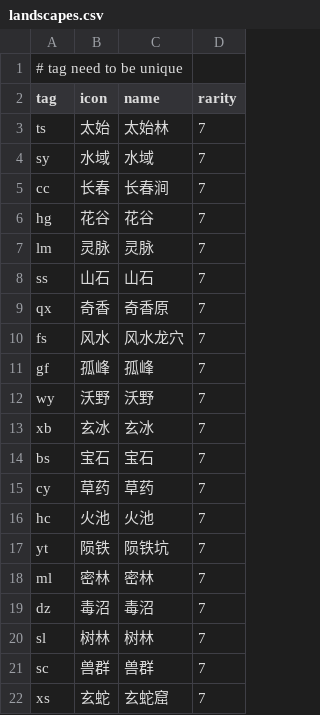
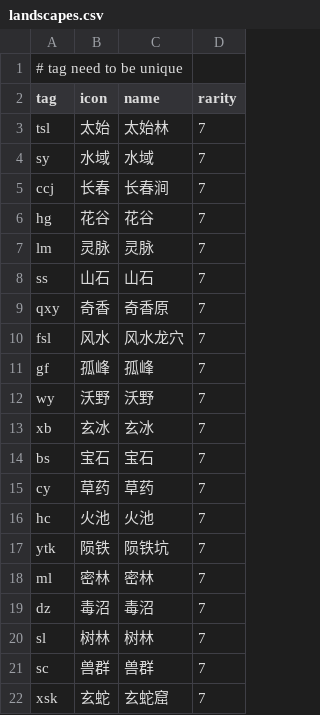
Before and after one commit to Taiwu-App/webapp, a CSV file: src/assets/data/landscapes.csv, drawn as a sheet.

```diff
--- a/src/assets/data/landscapes.csv
+++ b/src/assets/data/landscapes.csv
@@ -2,5 +2,5 @@
 tag,icon,name,rarity
-ts,太始,太始林,7
+tsl,太始,太始林,7
 sy,水域,水域,7
-cc,长春,长春涧,7
+ccj,长春,长春涧,7
 hg,花谷,花谷,7
@@ -8,4 +8,4 @@ lm,灵脉,灵脉,7
 ss,山石,山石,7
-qx,奇香,奇香原,7
-fs,风水,风水龙穴,7
+qxy,奇香,奇香原,7
+fsl,风水,风水龙穴,7
 gf,孤峰,孤峰,7
@@ -16,3 +16,3 @@ cy,草药,草药,7
 hc,火池,火池,7
-yt,陨铁,陨铁坑,7
+ytk,陨铁,陨铁坑,7
 ml,密林,密林,7
@@ -21,2 +21,2 @@ sl,树林,树林,7
 sc,兽群,兽群,7
-xs,玄蛇,玄蛇窟,7
+xsk,玄蛇,玄蛇窟,7
```
Also changed, not shown: src/assets/data/books.csv, src/assets/data/buildings.csv, 24 other files.
